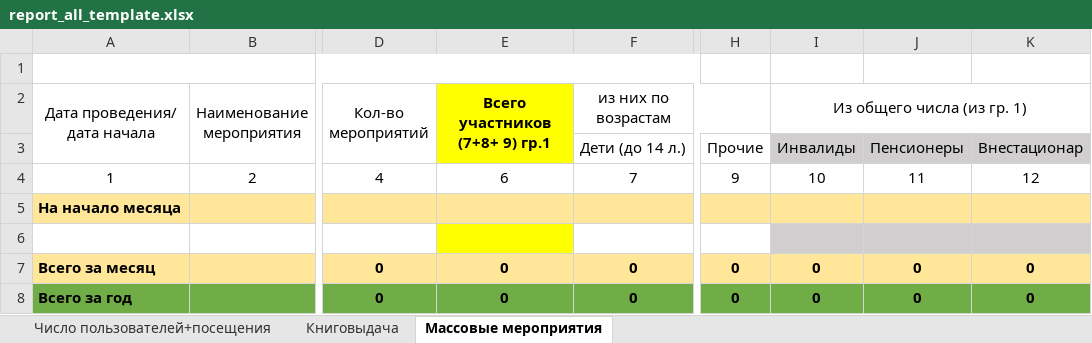
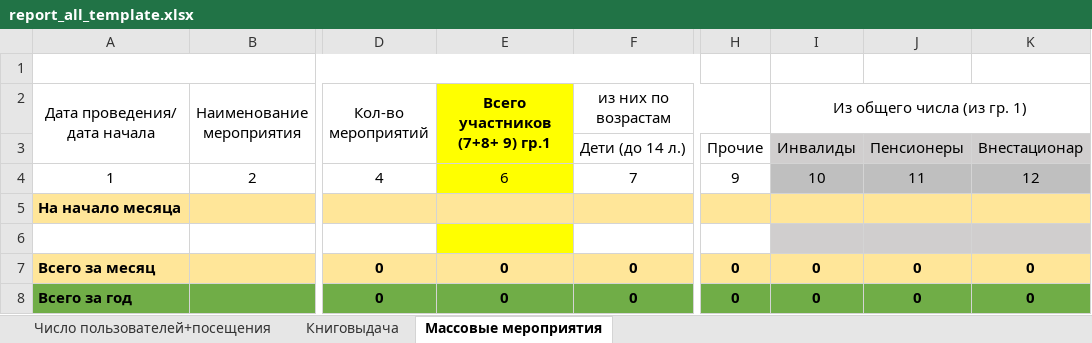
Before and after one commit to checkago/erp, an Excel workbook: apps/reports/excell/report_all_template.xlsx, sheet Массовые мероприятия, drawn as a sheet; only a part is shown, gaps mark what is left out; values as stored, in another font and other column widths than the file's, no borders; the diff names each change by its address in the sheet, - before the commit and + after, or states it on an @@ line.

Commit message:
excell reports

```diff
--- a/apps/reports/excell/report_all_template.xlsx (sheet Массовые мероприятия)
+++ b/apps/reports/excell/report_all_template.xlsx (sheet Массовые мероприятия)
-E4 fill: none
+E4 fill: #FFFF00
-I4:K4 fill: none
+I4:K4 fill: #BFBFBF
```
Also changed, not shown: sheet Книговыдача.
